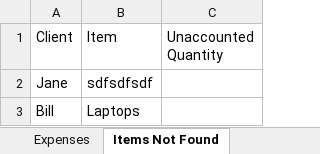
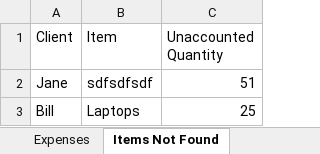
Before and after one commit to 210927-Reston-UiPath/Rymarz_N-Wilson_D-p0, an Excel workbook: Vendors p0.xlsx, sheet Items Not Found, drawn as a sheet; values as stored, in another font and other column widths than the file's, no borders; the diff names each change by its address in the sheet, - before the commit and + after, or states it on an @@ line.

```diff
--- a/Vendors p0.xlsx (sheet Items Not Found)
+++ b/Vendors p0.xlsx (sheet Items Not Found)
-C2 (Unaccounted Quantity): (empty)
+C2 (Unaccounted Quantity): 51
-C3 (Unaccounted Quantity): (empty)
+C3 (Unaccounted Quantity): 25
```
Also changed, not shown: sheet Inventory, sheet Shopping List, sheet Expenses, 2 other files.
